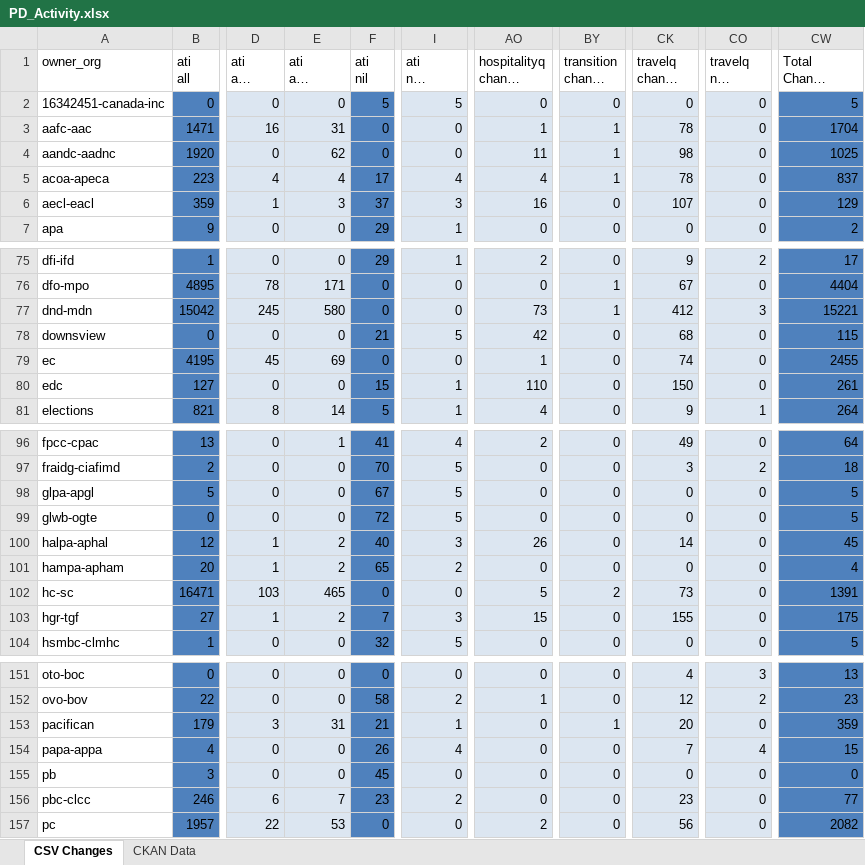
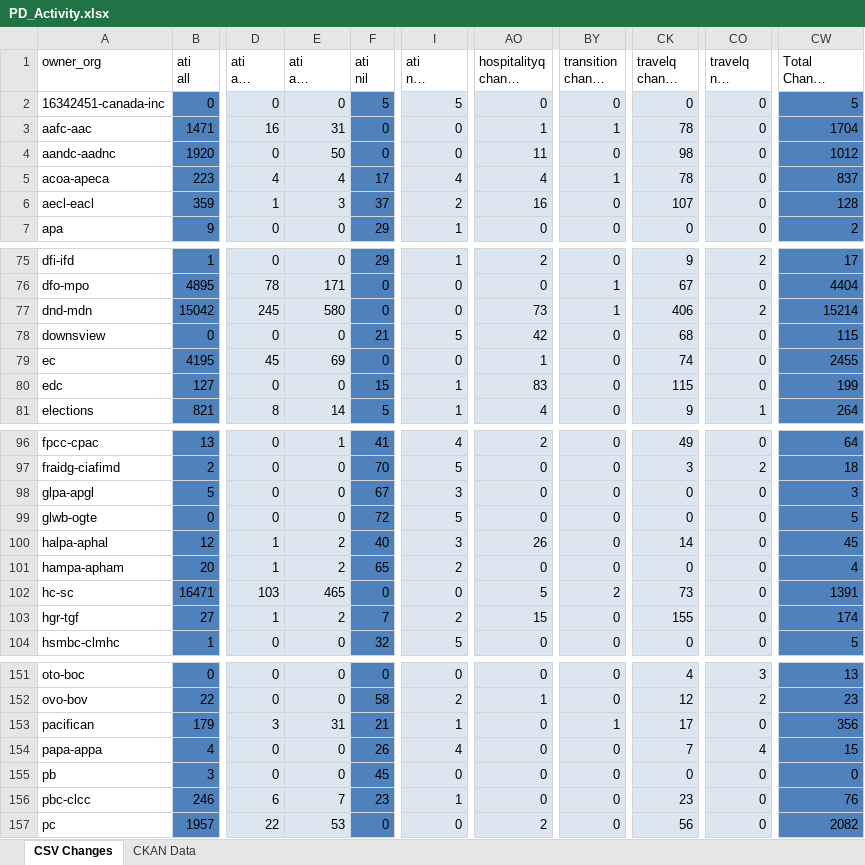
Before and after one commit to PatLittle/analytics-corporate-reporting, an Excel workbook: PD_CHANGES_RPT/PD_Activity.xlsx, sheet CSV Changes, drawn as a sheet; only a part is shown, gaps mark what is left out; long unchanged cells end in …; values as stored, in another font and other column widths than the file's, no borders; the diff covers the shown part only; the diff names each change by its address in the sheet, - before the commit and + after, or states it on an @@ line.

```diff
--- a/PD_CHANGES_RPT/PD_Activity.xlsx (sheet CSV Changes)
+++ b/PD_CHANGES_RPT/PD_Activity.xlsx (sheet CSV Changes)
-E4 (ati all change 6-months): 62
+E4 (ati all change 6-months): 50
-BY4 (transition change 6-months): 1
+BY4 (transition change 6-months): 0
-CW4 (Total Change 6-months): 1025
+CW4 (Total Change 6-months): 1012
-I6 (ati nil change 6-months): 3
+I6 (ati nil change 6-months): 2
-CW6 (Total Change 6-months): 129
+CW6 (Total Change 6-months): 128
-CK77 (travelq change 6-months): 412
+CK77 (travelq change 6-months): 406
-CO77 (travelq nil change 6-months): 3
+CO77 (travelq nil change 6-months): 2
-CW77 (Total Change 6-months): 15221
+CW77 (Total Change 6-months): 15214
-AO80 (hospitalityq change 6-months): 110
+AO80 (hospitalityq change 6-months): 83
-CK80 (travelq change 6-months): 150
+CK80 (travelq change 6-months): 115
-CW80 (Total Change 6-months): 261
+CW80 (Total Change 6-months): 199
-I98 (ati nil change 6-months): 5
+I98 (ati nil change 6-months): 3
-CW98 (Total Change 6-months): 5
+CW98 (Total Change 6-months): 3
-I103 (ati nil change 6-months): 3
+I103 (ati nil change 6-months): 2
-CW103 (Total Change 6-months): 175
+CW103 (Total Change 6-months): 174
-CK153 (travelq change 6-months): 20
+CK153 (travelq change 6-months): 17
-CW153 (Total Change 6-months): 359
+CW153 (Total Change 6-months): 356
-I156 (ati nil change 6-months): 2
+I156 (ati nil change 6-months): 1
-CW156 (Total Change 6-months): 77
+CW156 (Total Change 6-months): 76
```
Also changed, not shown: 26 edited cells elsewhere in this sheet, 1 other file.
